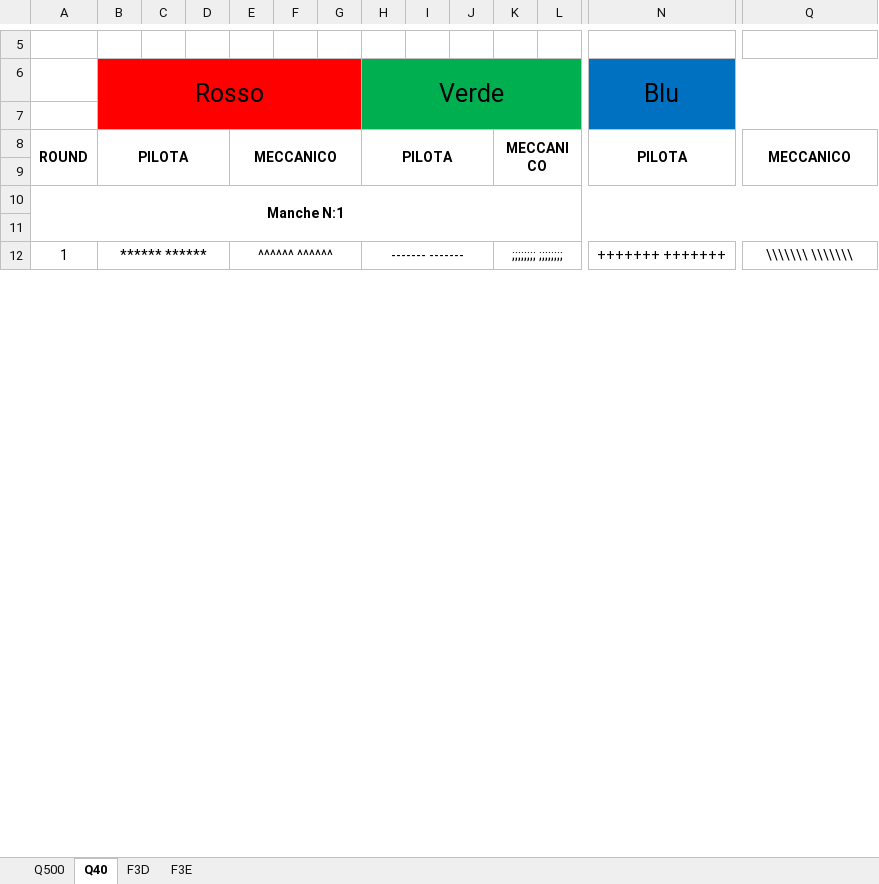
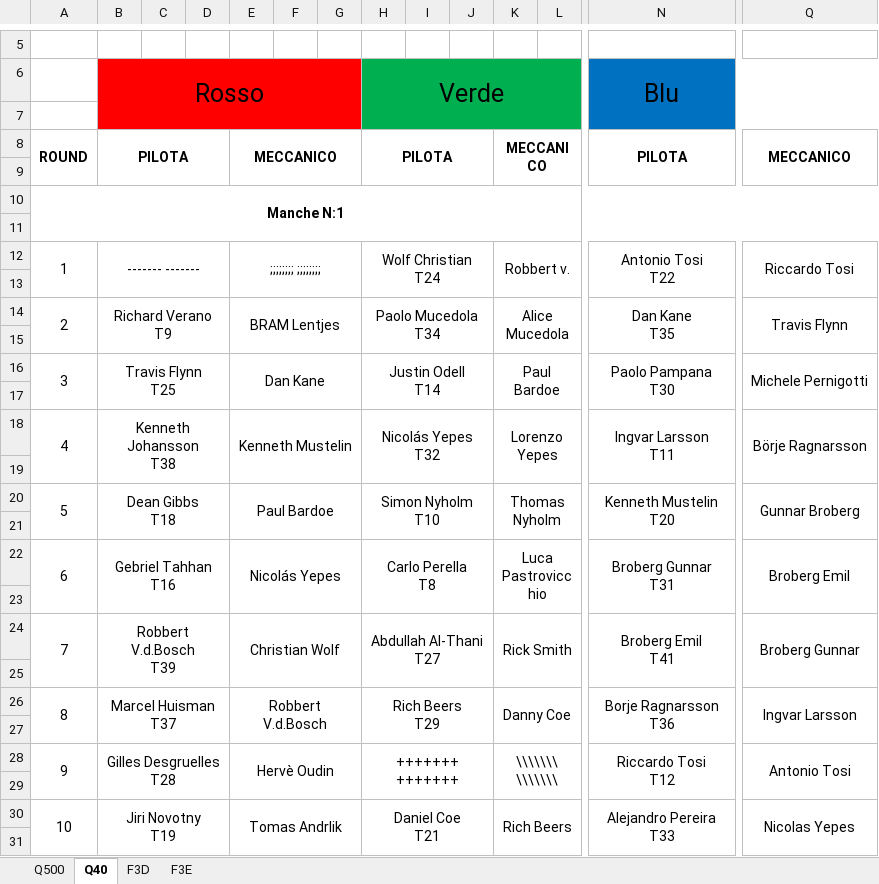
Before and after one commit to giachy96/Sistema_Pylon, an Excel workbook: Interfaccia Gara PC/Sistema_Interfaccia Rev7 22_04_2024/Ordine_Volo.xlsx, sheet Q40, drawn as a sheet; only a part is shown, gaps mark what is left out; values as stored, in another font and other column widths than the file's, no borders; removed rows and columns are numbered as before the commit, all else as after; rows hold the shown columns only; ↵ is a line break in a cell; the diff covers the shown part only; the diff names each change by its address in the sheet, - before the commit and + after, or states it on an @@ line.

```diff
--- a/Interfaccia Gara PC/Sistema_Interfaccia Rev7 22_04_2024/Ordine_Volo.xlsx (sheet Q40)
+++ b/Interfaccia Gara PC/Sistema_Interfaccia Rev7 22_04_2024/Ordine_Volo.xlsx (sheet Q40)
+row 12: 1 | ------- ------- |  |  | ;;;;;;;; ;;;;;;;; |  |  | Wolf Christian ↵ T24 |  |  | Robbert v. |  | Antonio Tosi ↵ T22 | Riccardo Tosi
-row 13: 1 | ****** ****** |  |  | ^^^^^^ ^^^^^^ |  |  | ------- ------- |  |  | ;;;;;;;; ;;;;;;;; |  | +++++++ +++++++ | \\\\\\\ \\\\\\\
+row 13: (empty)
-A12:A13 merged
-B12:D13 merged
-E12:G13 merged
-H12:J13 merged
-K12:M13 merged
-N12:P13 merged
-Q12:Q13 merged
+row 14: 2 | Richard Verano ↵ T9 |  |  | BRAM Lentjes |  |  | Paolo Mucedola ↵ T34 |  |  | Alice Mucedola |  | Dan Kane ↵ T35 | Travis Flynn
+row 15: (empty)
+row 16: 3 | Travis Flynn ↵ T25 |  |  | Dan Kane |  |  | Justin Odell ↵ T14 |  |  | Paul Bardoe |  | Paolo Pampana ↵ T30 | Michele Pernigotti
+row 17: (empty)
+row 18: 4 | Kenneth Johansson ↵ T38 |  |  | Kenneth Mustelin |  |  | Nicolás Yepes ↵ T32 |  |  | Lorenzo Yepes |  | Ingvar Larsson ↵ T11 | Börje Ragnarsson
+row 19: (empty)
+row 20: 5 | Dean Gibbs ↵ T18 |  |  | Paul Bardoe |  |  | Simon Nyholm ↵ T10 |  |  | Thomas Nyholm |  | Kenneth Mustelin ↵ T20 | Gunnar Broberg
+row 21: (empty)
+row 22: 6 | Gebriel Tahhan ↵ T16 |  |  | Nicolás Yepes |  |  | Carlo Perella ↵ T8 |  |  | Luca Pastrovicchio |  | Broberg Gunnar ↵ T31 | Broberg Emil
+row 23: (empty)
+row 24: 7 | Robbert V.d.Bosch ↵ T39 |  |  | Christian Wolf |  |  | Abdullah Al-Thani ↵ T27 |  |  | Rick Smith |  | Broberg Emil ↵ T41 | Broberg Gunnar
+row 25: (empty)
+row 26: 8 | Marcel Huisman ↵ T37 |  |  | Robbert V.d.Bosch |  |  | Rich Beers ↵ T29 |  |  | Danny Coe |  | Borje Ragnarsson ↵ T36 | Ingvar Larsson
+row 27: (empty)
+row 28: 9 | Gilles Desgruelles ↵ T28 |  |  | Hervè Oudin |  |  | +++++++ +++++++ |  |  | \\\\\\\ \\\\\\\ |  | Riccardo Tosi ↵ T12 | Antonio Tosi
+row 29: (empty)
+row 30: 10 | Jiri Novotny ↵ T19 |  |  | Tomas Andrlik |  |  | Daniel Coe ↵ T21 |  |  | Rich Beers |  | Alejandro Pereira ↵ T33 | Nicolas Yepes
+row 31: (empty)
```
Also changed, not shown: 177 added rows, 11 edited cells and merged cells elsewhere in this sheet, sheet F3D, sheet F3E, sheet Q500, Interfaccia Gara PC/Sistema_Interfaccia Rev7 22_04_2024/10°_International_Modena_Troph2024-02-29_07_23_19.xlsx, Interfaccia Gara PC/Sistema_Interfaccia Rev7 22_04_2024/Sitema Interfaccia PC_Centrale.xlsm, 2 other files.
